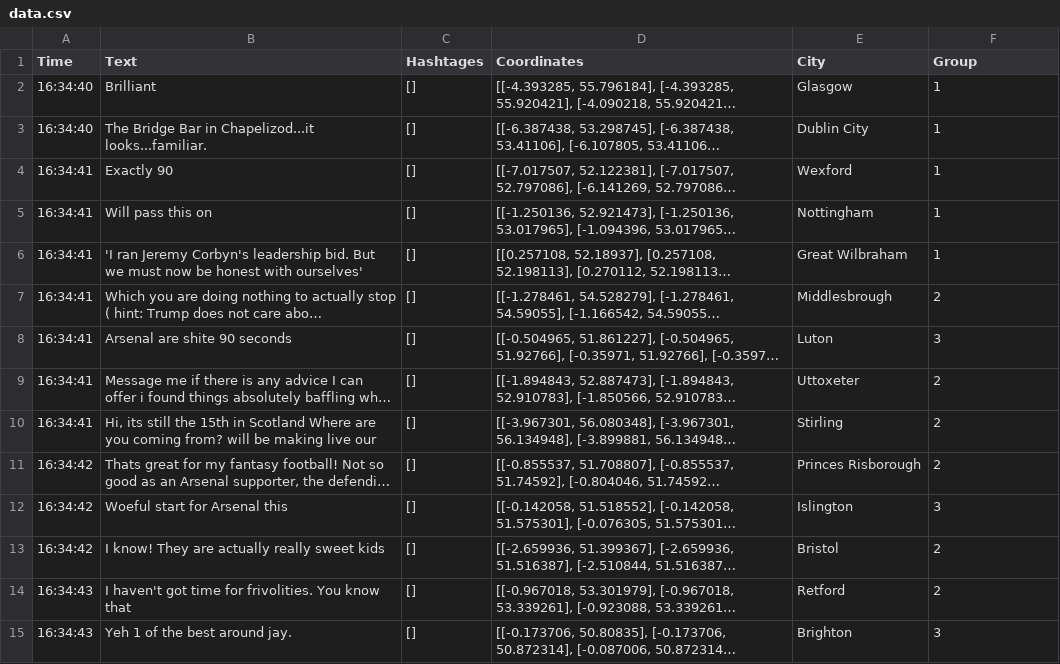
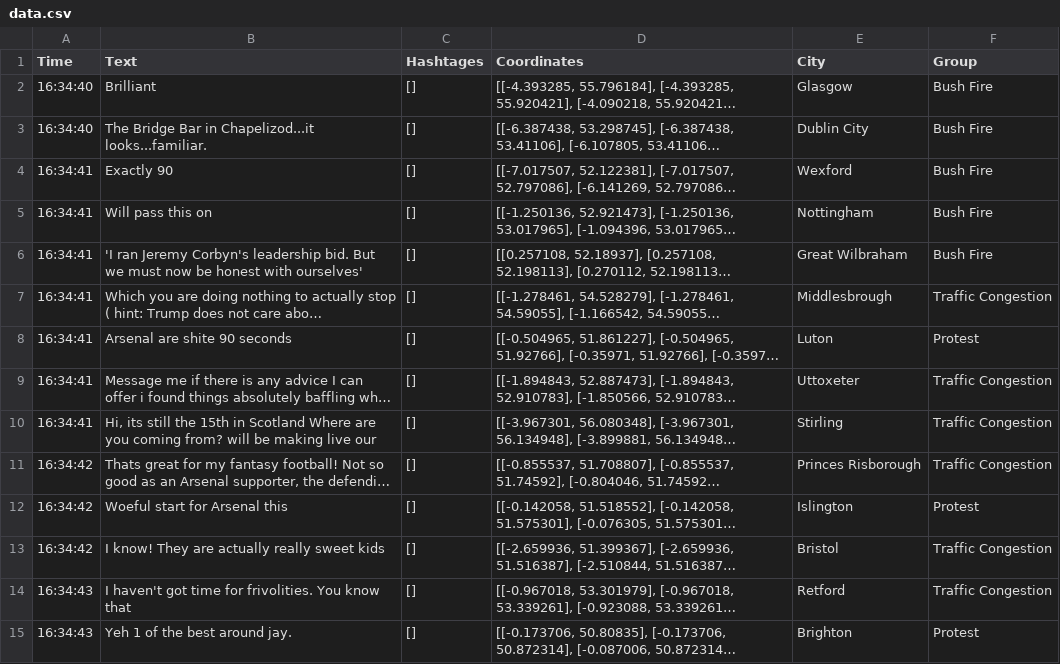
Before and after one commit to 0liverWatson/Topic-Modelling, a CSV file: data.csv, drawn as a sheet; only a part is shown; long unchanged cells end in …; the diff covers the shown part only; the diff names each change by its address in the sheet, - before the commit and + after, or states it on an @@ line.

Commit message:
Add files via upload

```diff
--- a/data.csv
+++ b/data.csv
-F2:F6 (Group): 1
+F2:F6 (Group): Bush Fire
-F7 (Group): 2
+F7 (Group): Traffic Congestion
-F8 (Group): 3
+F8 (Group): Protest
-F9:F11 (Group): 2
+F9:F11 (Group): Traffic Congestion
-F12 (Group): 3
+F12 (Group): Protest
-F13:F14 (Group): 2
+F13:F14 (Group): Traffic Congestion
-F15 (Group): 3
+F15 (Group): Protest
```
Also changed, not shown: 85 edited cells elsewhere in this file.
